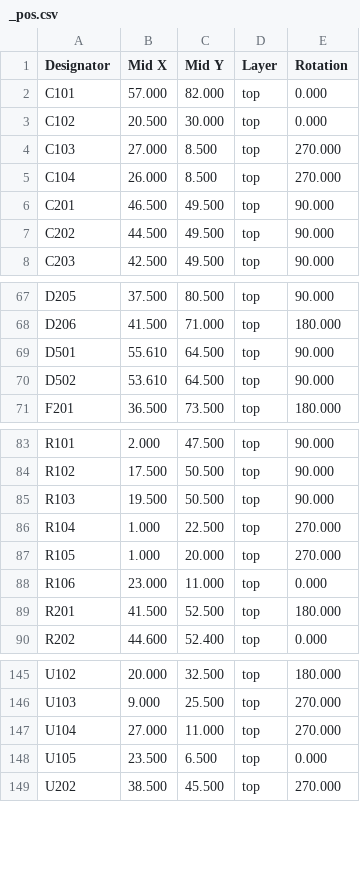
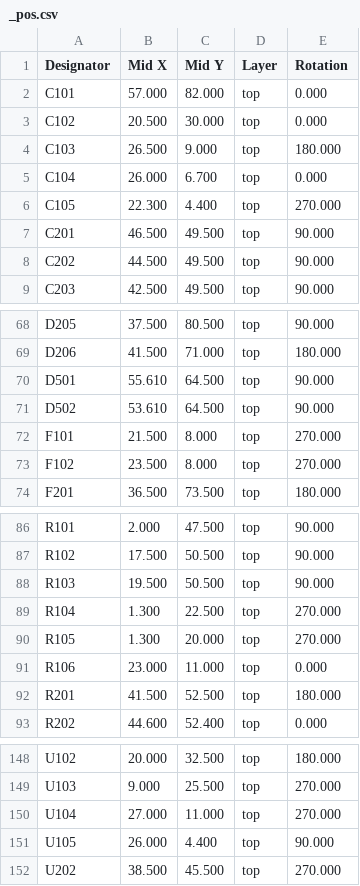
Before and after one commit to makerspacelt/WormControl-GwPoeAt-ControlBoard, a CSV file: gen/single/_pos.csv, drawn as a sheet; only a part is shown, gaps mark what is left out.

```diff
--- a/gen/single/_pos.csv
+++ b/gen/single/_pos.csv
@@ -3,4 +3,5 @@ Designator,Mid X,Mid Y,Layer,Rotation
 "C102",20.500,30.000,top,0.000
-"C103",27.000,8.500,top,270.000
-"C104",26.000,8.500,top,270.000
+"C103",26.500,9.000,top,180.000
+"C104",26.000,6.700,top,0.000
+"C105",22.300,4.400,top,270.000
 "C201",46.500,49.500,top,90.000
@@ -70,2 +71,4 @@ Designator,Mid X,Mid Y,Layer,Rotation
 "D502",53.610,64.500,top,90.000
+"F101",21.500,8.000,top,270.000
+"F102",23.500,8.000,top,270.000
 "F201",36.500,73.500,top,180.000
@@ -85,4 +88,4 @@ Designator,Mid X,Mid Y,Layer,Rotation
 "R103",19.500,50.500,top,90.000
-"R104",1.000,22.500,top,270.000
-"R105",1.000,20.000,top,270.000
+"R104",1.300,22.500,top,270.000
+"R105",1.300,20.000,top,270.000
 "R106",23.000,11.000,top,0.000
@@ -147,3 +150,3 @@ Designator,Mid X,Mid Y,Layer,Rotation
 "U104",27.000,11.000,top,270.000
-"U105",23.500,6.500,top,0.000
+"U105",26.000,4.400,top,90.000
 "U202",38.500,45.500,top,270.000
```
Also changed, not shown: gen/bom.csv, gen/bom_lcsc.csv, 23 other files.
